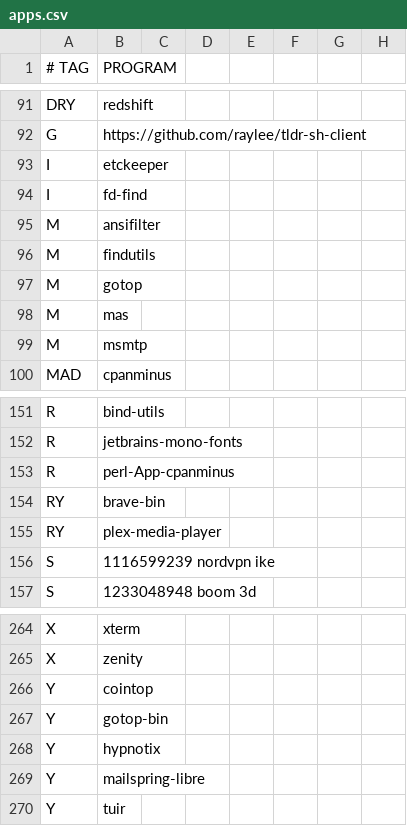
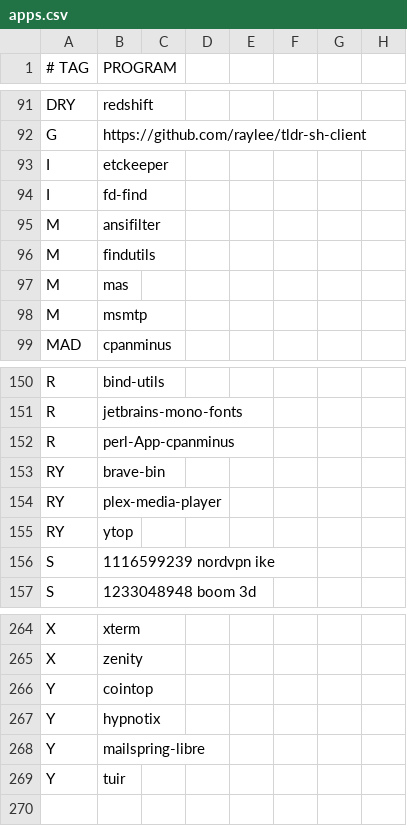
Before and after one commit to astsu777/bootstrap, a CSV file: apps.csv, drawn as a sheet; only a part is shown, gaps mark what is left out.

Commit message:
Replace gotop with ytop (gotop is dead)

```diff
--- a/apps.csv
+++ b/apps.csv
@@ -96,3 +96,2 @@ M,ansifilter
 M,findutils
-M,gotop
 M,mas
@@ -155,2 +154,3 @@ RY,brave-bin
 RY,plex-media-player
+RY,ytop
 S,1116599239 nordvpn ike
@@ -266,3 +266,2 @@ X,zenity
 Y,cointop
-Y,gotop-bin
 Y,hypnotix
```
